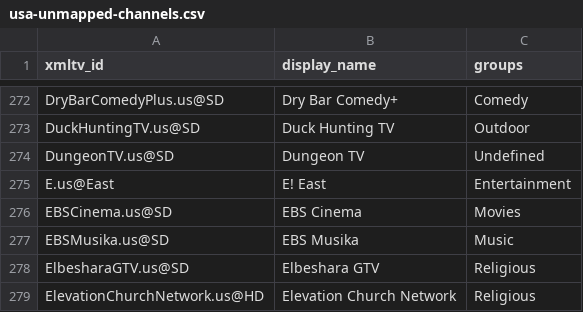
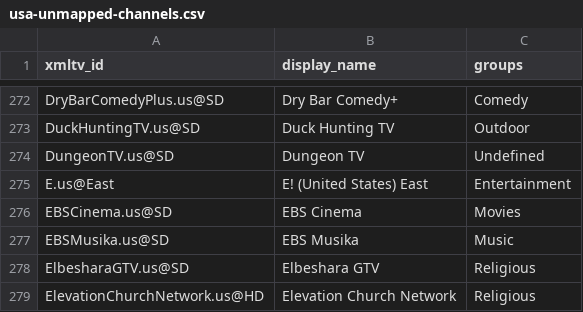
Before and after one commit to Kaimandura/epg-de, a CSV file: reports/usa-unmapped-channels.csv, drawn as a sheet; only a part is shown, gaps mark what is left out.

```diff
--- a/reports/usa-unmapped-channels.csv
+++ b/reports/usa-unmapped-channels.csv
@@ -274,3 +274,3 @@ DuckHuntingTV.us@SD,Duck Hunting TV,Outdoor
 DungeonTV.us@SD,Dungeon TV,Undefined
-E.us@East,E! East,Entertainment
+E.us@East,E! (United States) East,Entertainment
 EBSCinema.us@SD,EBS Cinema,Movies
```
Also changed, not shown: reports/usa-channel-mapping.csv, reports/usa-coverage.csv, 5 other files.
